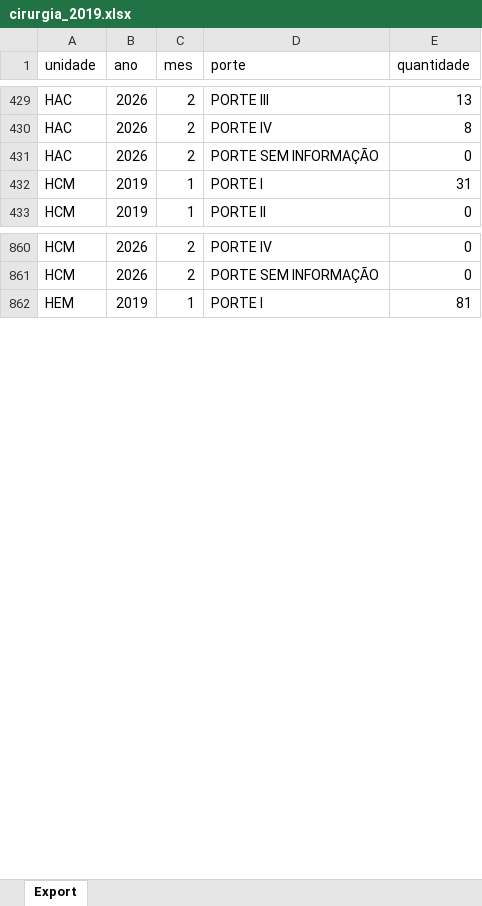
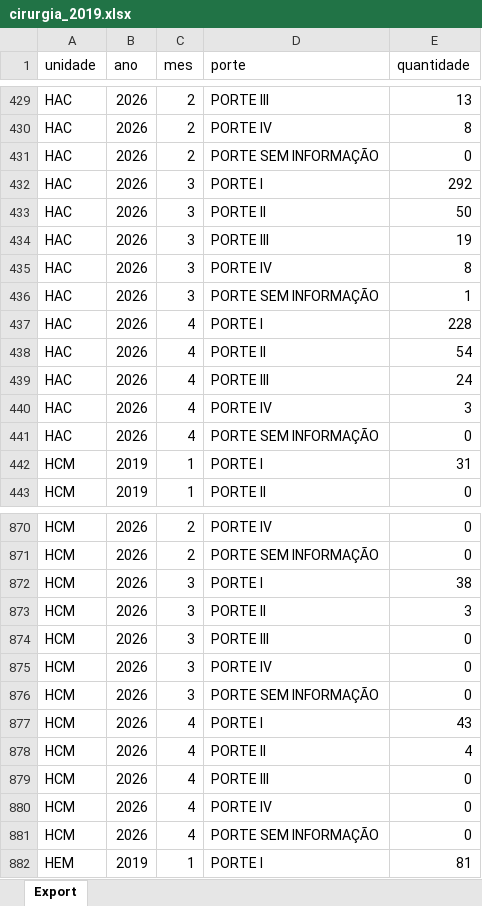
Before and after one commit to transparencia-mg/cirurgias_porte_fhemig, an Excel workbook: upload/cirurgia_2019.xlsx, sheet Export, drawn as a sheet; only a part is shown, gaps mark what is left out; values as stored, in another font and other column widths than the file's, no borders; the diff covers the shown part only; the diff names each change by its address in the sheet, - before the commit and + after, or states it on an @@ line.

```diff
--- a/upload/cirurgia_2019.xlsx (sheet Export)
+++ b/upload/cirurgia_2019.xlsx (sheet Export)
+row 432: HAC | 2026 | 3 | PORTE I | 292
+row 433: HAC | 2026 | 3 | PORTE II | 50
+row 434: HAC | 2026 | 3 | PORTE III | 19
+row 435: HAC | 2026 | 3 | PORTE IV | 8
+row 436: HAC | 2026 | 3 | PORTE SEM INFORMAÇÃO | 1
+row 437: HAC | 2026 | 4 | PORTE I | 228
+row 438: HAC | 2026 | 4 | PORTE II | 54
+row 439: HAC | 2026 | 4 | PORTE III | 24
+row 440: HAC | 2026 | 4 | PORTE IV | 3
+row 441: HAC | 2026 | 4 | PORTE SEM INFORMAÇÃO | 0
+row 872: HCM | 2026 | 3 | PORTE I | 38
+row 873: HCM | 2026 | 3 | PORTE II | 3
+row 874: HCM | 2026 | 3 | PORTE III | 0
+row 875: HCM | 2026 | 3 | PORTE IV | 0
+row 876: HCM | 2026 | 3 | PORTE SEM INFORMAÇÃO | 0
+row 877: HCM | 2026 | 4 | PORTE I | 43
+row 878: HCM | 2026 | 4 | PORTE II | 4
+row 879: HCM | 2026 | 4 | PORTE III | 0
+row 880: HCM | 2026 | 4 | PORTE IV | 0
+row 881: HCM | 2026 | 4 | PORTE SEM INFORMAÇÃO | 0
```
Also changed, not shown: 70 added rows and 3 edited cells elsewhere in this sheet.
